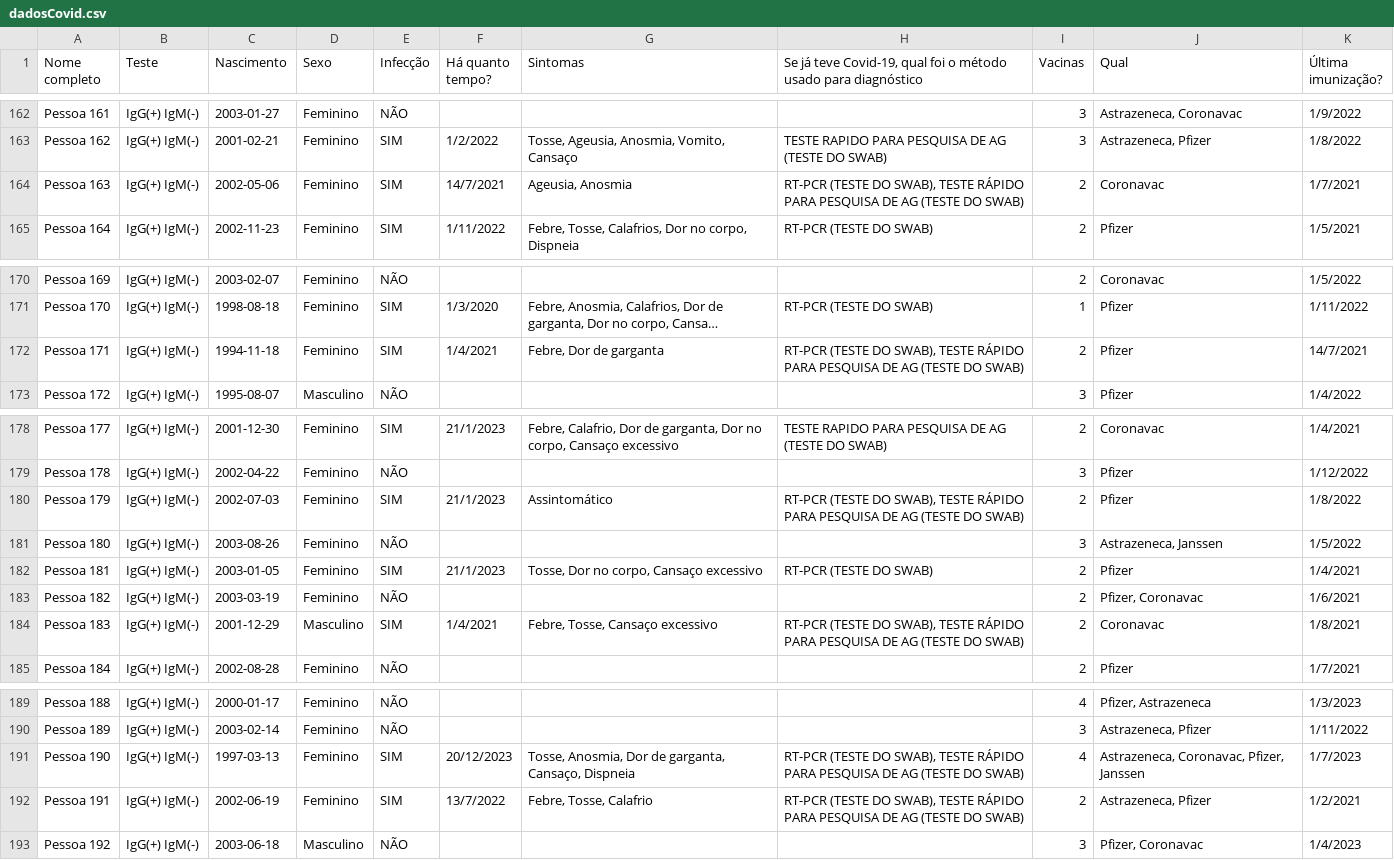
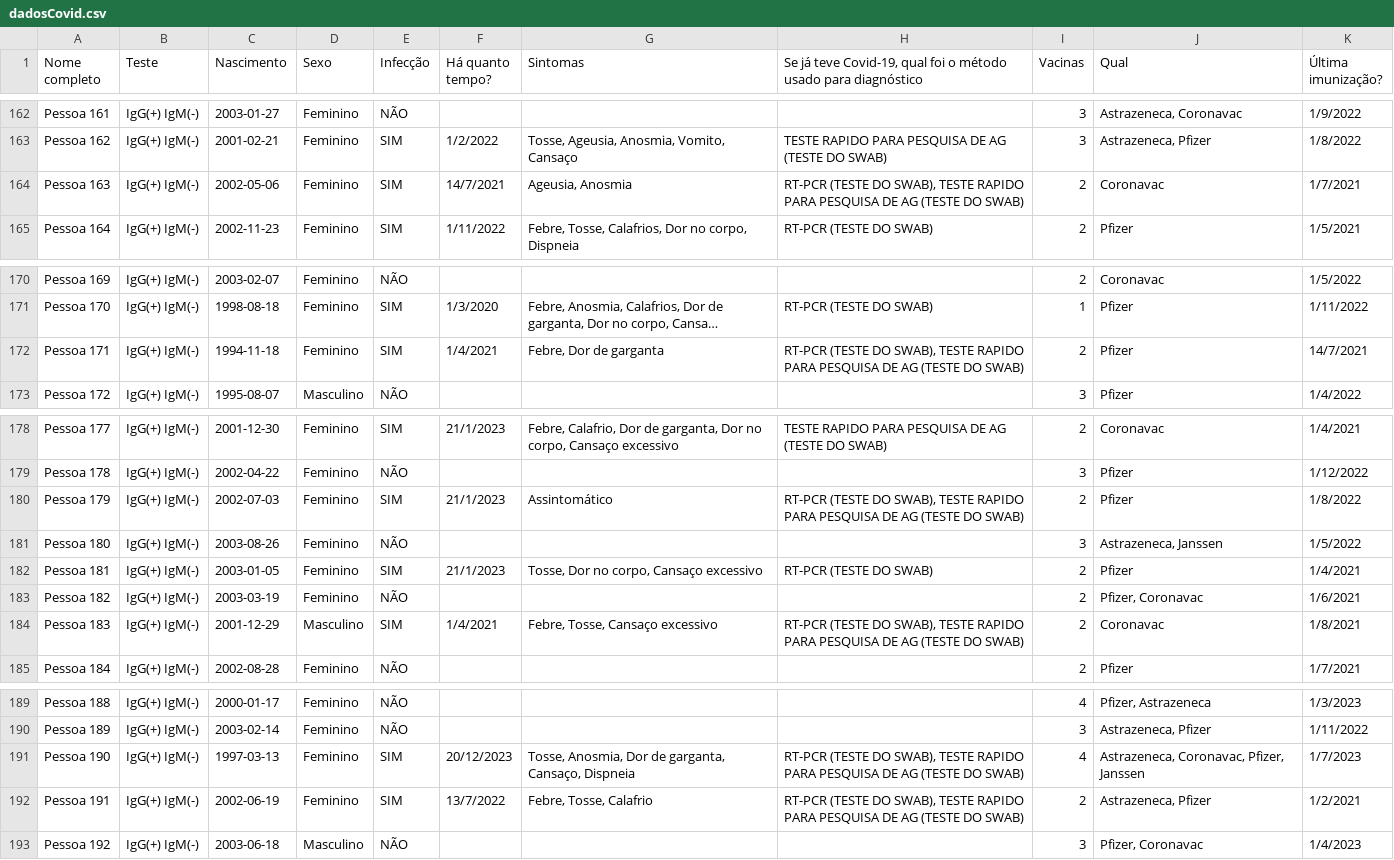
Before and after one commit to luca-ferro/anal-expl-dados, a CSV file: dadosCovid.csv, drawn as a sheet; only a part is shown, gaps mark what is left out; long unchanged cells end in …; the diff names each change by its address in the sheet, - before the commit and + after, or states it on an @@ line.

Commit message:
Update dadosCovid.csv

```diff
--- a/dadosCovid.csv
+++ b/dadosCovid.csv
-H164: …SWAB), TESTE RÁPIDO PARA PESQUISA…
+H164: …SWAB), TESTE RAPIDO PARA PESQUISA…
-H172: …SWAB), TESTE RÁPIDO PARA PESQUISA…
+H172: …SWAB), TESTE RAPIDO PARA PESQUISA…
-H180: …SWAB), TESTE RÁPIDO PARA PESQUISA…
+H180: …SWAB), TESTE RAPIDO PARA PESQUISA…
-H184: …SWAB), TESTE RÁPIDO PARA PESQUISA…
+H184: …SWAB), TESTE RAPIDO PARA PESQUISA…
-H191:H192: …SWAB), TESTE RÁPIDO PARA PESQUISA…
+H191:H192: …SWAB), TESTE RAPIDO PARA PESQUISA…
```
